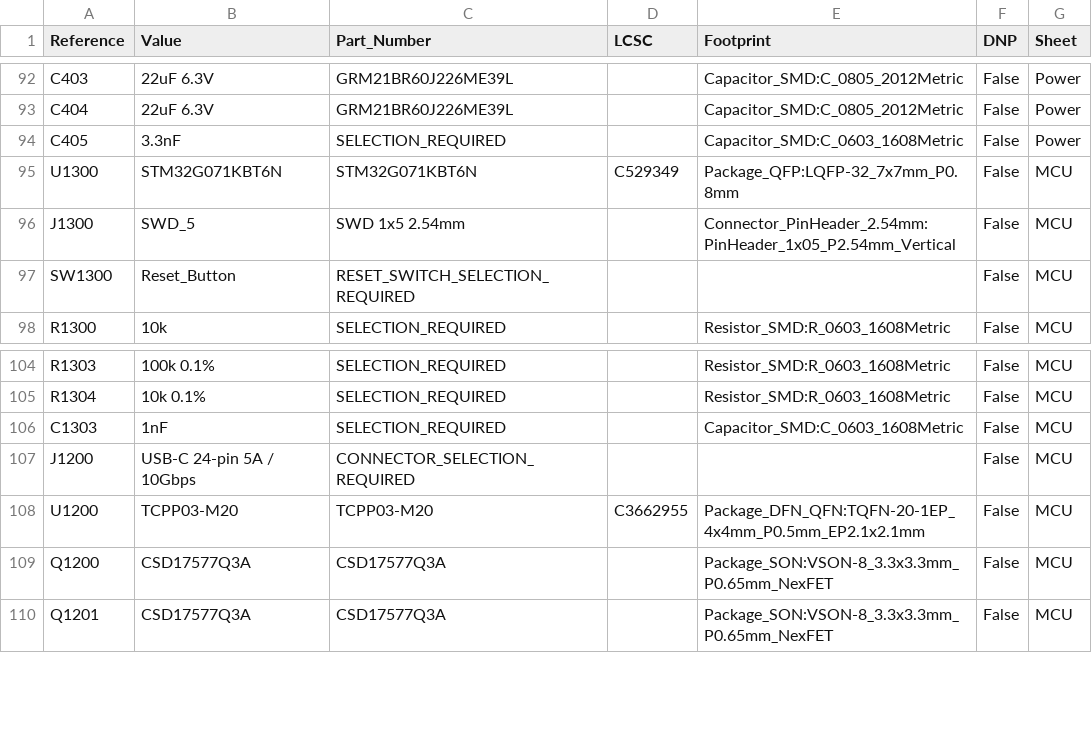
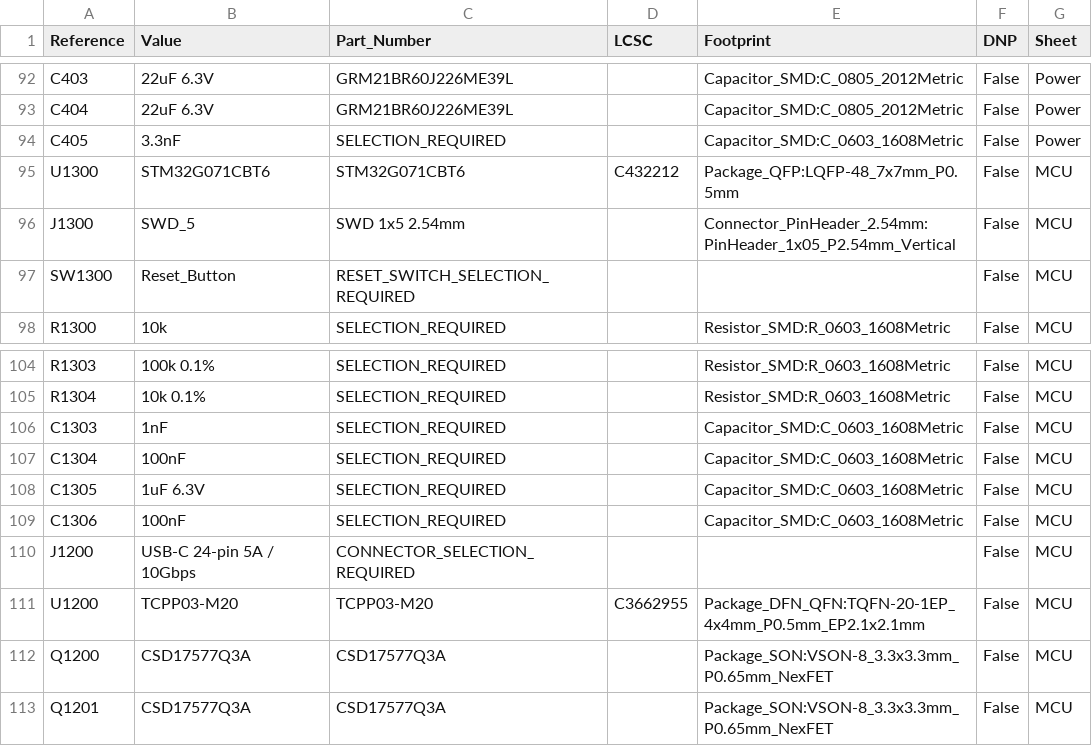
Before and after one commit to Alecu100/XG_Mobile_Station, a CSV file: USB_C_Daughterboard/BOM.csv, drawn as a sheet; only a part is shown, gaps mark what is left out.

```diff
--- a/USB_C_Daughterboard/BOM.csv
+++ b/USB_C_Daughterboard/BOM.csv
@@ -94,3 +94,3 @@ C404,22uF 6.3V,GRM21BR60J226ME39L,,Capacitor_SMD:C_0805_2012Metric,False,Power
 C405,3.3nF,SELECTION_REQUIRED,,Capacitor_SMD:C_0603_1608Metric,False,Power
-U1300,STM32G071KBT6N,STM32G071KBT6N,C529349,Package_QFP:LQFP-32_7x7mm_P0.8mm,False,MCU
+U1300,STM32G071CBT6,STM32G071CBT6,C432212,Package_QFP:LQFP-48_7x7mm_P0.5mm,False,MCU
 J1300,SWD_5,SWD 1x5 2.54mm,,Connector_PinHeader_2.54mm:PinHeader_1x05_P2.54mm_Vertical,False,MCU
@@ -106,2 +106,5 @@ R1304,10k 0.1%,SELECTION_REQUIRED,,Resistor_SMD:R_0603_1608Metric,False,MCU
 C1303,1nF,SELECTION_REQUIRED,,Capacitor_SMD:C_0603_1608Metric,False,MCU
+C1304,100nF,SELECTION_REQUIRED,,Capacitor_SMD:C_0603_1608Metric,False,MCU
+C1305,1uF 6.3V,SELECTION_REQUIRED,,Capacitor_SMD:C_0603_1608Metric,False,MCU
+C1306,100nF,SELECTION_REQUIRED,,Capacitor_SMD:C_0603_1608Metric,False,MCU
 J1200,USB-C 24-pin 5A / 10Gbps,CONNECTOR_SELECTION_REQUIRED,,,False,MCU
```
Also changed, not shown: 22 other files.
